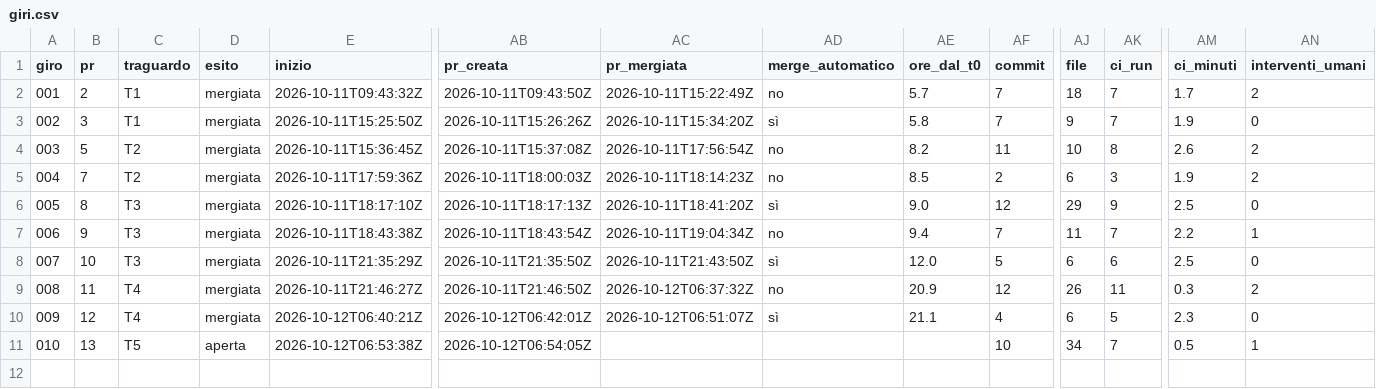
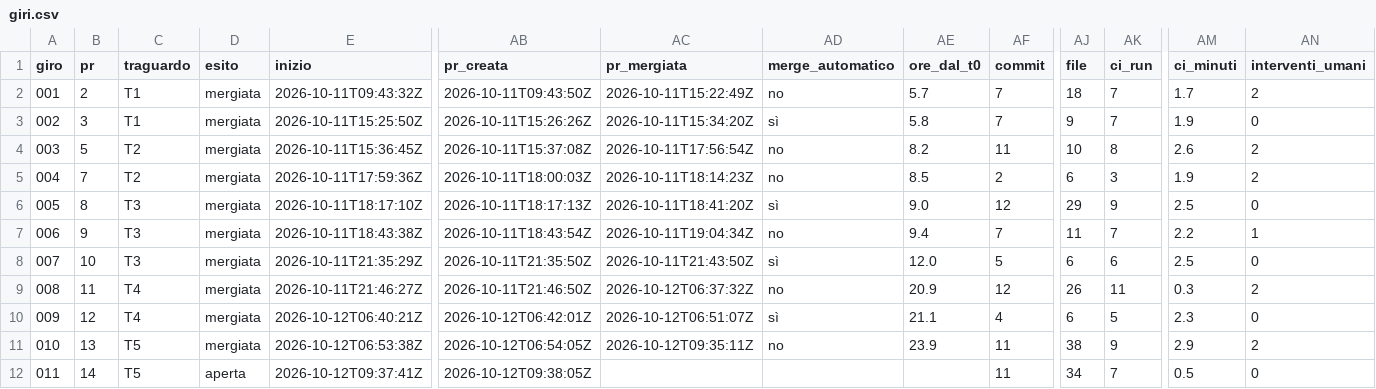
Before and after one commit to samueleniccolai-dev/gerio-lab, a CSV file: metrics/giri.csv, drawn as a sheet; only a part is shown, gaps mark what is left out; rows hold the shown columns only; the diff names each change by its address in the sheet, - before the commit and + after, or states it on an @@ line.

```diff
--- a/metrics/giri.csv
+++ b/metrics/giri.csv
-D11 (esito): aperta
+D11 (esito): mergiata
-AC11 (pr_mergiata): (empty)
+AC11 (pr_mergiata): 2026-10-12T09:35:11Z
-AD11 (merge_automatico): (empty)
+AD11 (merge_automatico): no
-AE11 (ore_dal_t0): (empty)
+AE11 (ore_dal_t0): 23.9
-AF11 (commit): 10
+AF11 (commit): 11
-AJ11 (file): 34
+AJ11 (file): 38
-AK11 (ci_run): 7
+AK11 (ci_run): 9
-AM11 (ci_minuti): 0.5
+AM11 (ci_minuti): 2.9
-AN11 (interventi_umani): 1
+AN11 (interventi_umani): 2
+row 12: 011 | 14 | T5 | aperta | 2026-10-12T09:37:41Z | 2026-10-12T09:38:05Z |  |  |  | 11 | 34 | 7 | 0.5 | 0
```
Also changed, not shown: 5 other files.
